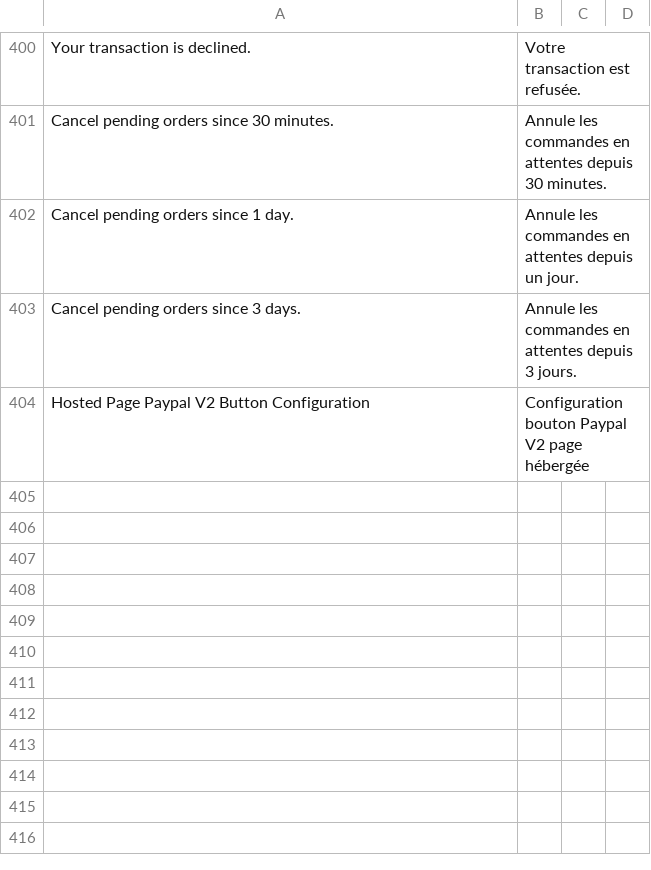
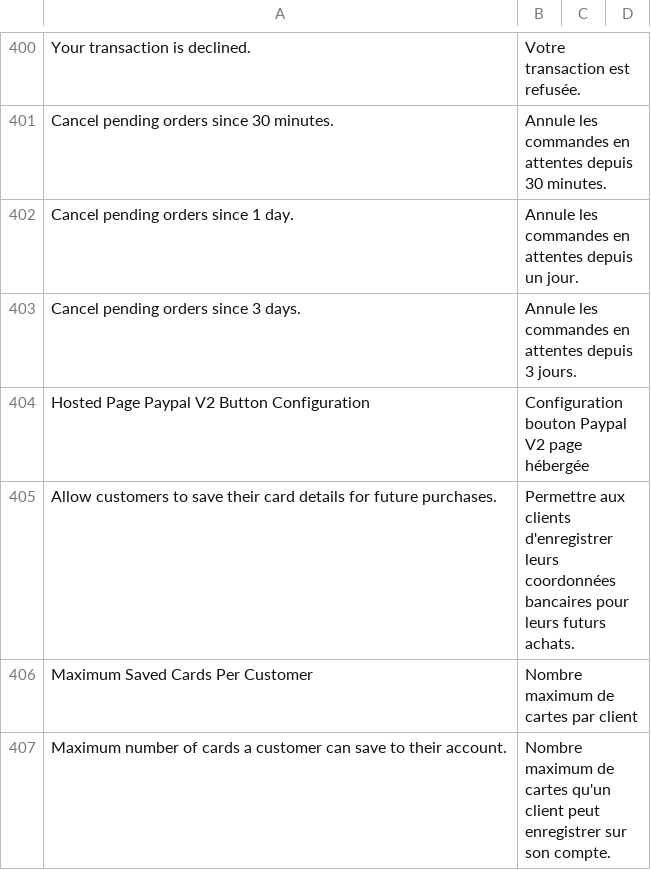
Before and after one commit to hipay/hipay-fullservice-sdk-magento2, a CSV file: i18n/fr_FR.csv, drawn as a sheet; only a part is shown, gaps mark what is left out.

Commit message:
Add max saved customer saved card

```diff
--- a/i18n/fr_FR.csv
+++ b/i18n/fr_FR.csv
@@ -404 +404,4 @@
 "Hosted Page Paypal V2 Button Configuration","Configuration bouton Paypal V2 page hébergée"
+"Allow customers to save their card details for future purchases.","Permettre aux clients d'enregistrer leurs coordonnées bancaires pour leurs futurs achats."
+"Maximum Saved Cards Per Customer","Nombre maximum de cartes par client"
+"Maximum number of cards a customer can save to their account.","Nombre maximum de cartes qu'un client peut enregistrer sur son compte."
```
Also changed, not shown: i18n/en_US.csv, i18n/it_IT.csv, 5 other files.
